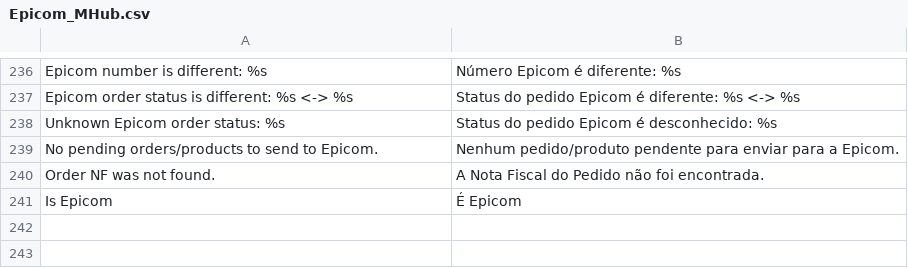
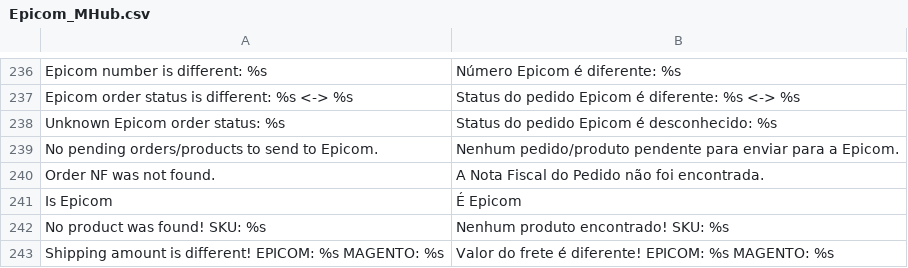
Before and after one commit to epicomtech/magento, a CSV file: app/locale/pt_BR/Epicom_MHub.csv, drawn as a sheet; only a part is shown, gaps mark what is left out; the diff names each change by its address in the sheet, - before the commit and + after, or states it on an @@ line.

Commit message:
- Ajustado validação no campo 'Emitido Em' quando validando Nota Fiscal - Adicionado campo Fornecedor na listagem de cotações Epicom - Ajustado rotina de consulta de frete para modalidade entregaUnica - Adicionado cron para atribuição de fabricantes (manufacturer) nos produtos - Ajustado rotina de pedidos OUT para modalidade entregaUnica - Ajustado rotina de conciliação para validar preço de fretes Epicom <-> Magento - Ajustado rotina de produtos IN para desativar produtos não encontrados na API Epicom - Ajustado rotina de produtos IN para atribuir brand & manufacturer nos produtos configuráveis - Ajustado cron de fornecedores para salvar campo nomeFantasia da API Epicom para Name - Ajustado rotina de entrega OUT para filtrar somente pedidos Epicom com ext_order_id - Ajustado rotina de entrega OUT para validar produtos não encontrados para o pedido - Ajustado cáculo de frete para setar Fabricante (manufacturer) nas cotações Epicom - Adicionado traduções

```diff
--- a/app/locale/pt_BR/Epicom_MHub.csv
+++ b/app/locale/pt_BR/Epicom_MHub.csv
+row 242: No product was found! SKU: %s | Nenhum produto encontrado! SKU: %s
+row 243: Shipping amount is different! EPICOM: %s MAGENTO: %s | Valor do frete é diferente! EPICOM: %s MAGENTO: %s
```
Also changed, not shown: 15 other files.
